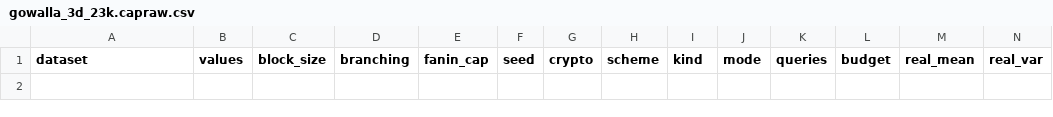
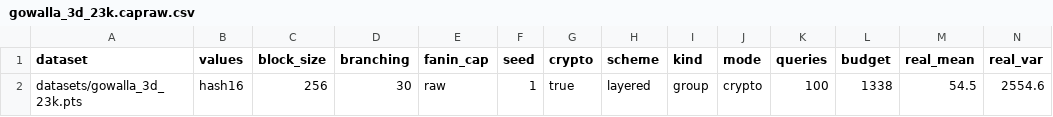
Before and after one commit to benjaminfuller/efficient-agro, a CSV file: results/crypto/gowalla_3d_23k.capraw.csv, drawn as a sheet; only a part is shown; rows hold the shown columns only; the diff names each change by its address in the sheet, - before the commit and + after, or states it on an @@ line.

Commit message:
in progress results

```diff
--- a/results/crypto/gowalla_3d_23k.capraw.csv
+++ b/results/crypto/gowalla_3d_23k.capraw.csv
+row 2: datasets/gowalla_3d_23k.pts | hash16 | 256 | 30 | raw | 1 | true | layered | group | crypto | 100 | 1338 | 54.5 | 2554.6
```
Also changed, not shown: results/crypto/gowalla_2d_50k.capraw.csv, results/crypto/nh_64.capraw.csv, 3 other files.
